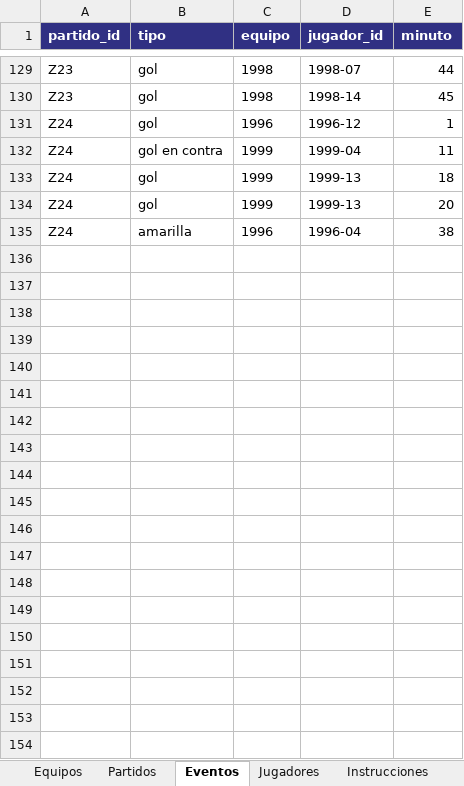
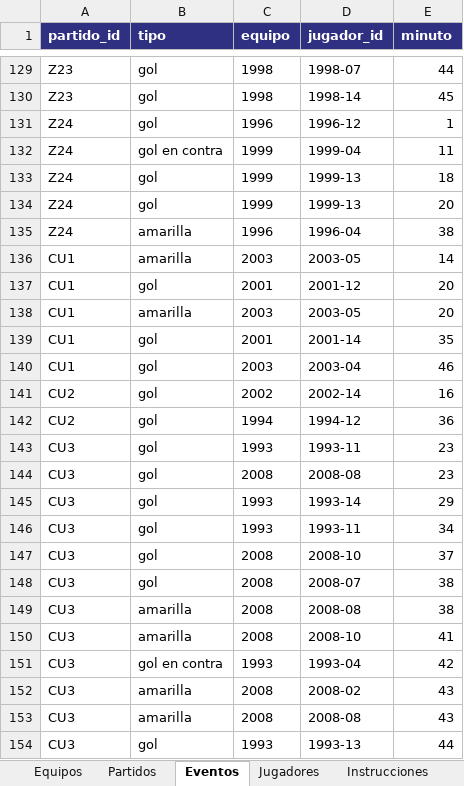
Before and after one commit to valenurcullu/CopaFalucho, an Excel workbook: data/planilla-ejemplo.xlsx, sheet Eventos, drawn as a sheet; only a part is shown, gaps mark what is left out; values as stored, in another font and other column widths than the file's, no borders; the diff covers the shown part only; the diff names each change by its address in the sheet, - before the commit and + after, or states it on an @@ line.

```diff
--- a/data/planilla-ejemplo.xlsx (sheet Eventos)
+++ b/data/planilla-ejemplo.xlsx (sheet Eventos)
+row 136: CU1 | amarilla | 2003 | 2003-05 | 14
+row 137: CU1 | gol | 2001 | 2001-12 | 20
+row 138: CU1 | amarilla | 2003 | 2003-05 | 20
+row 139: CU1 | gol | 2001 | 2001-14 | 35
+row 140: CU1 | gol | 2003 | 2003-04 | 46
+row 141: CU2 | gol | 2002 | 2002-14 | 16
+row 142: CU2 | gol | 1994 | 1994-12 | 36
+row 143: CU3 | gol | 1993 | 1993-11 | 23
+row 144: CU3 | gol | 2008 | 2008-08 | 23
+row 145: CU3 | gol | 1993 | 1993-14 | 29
+row 146: CU3 | gol | 1993 | 1993-11 | 34
+row 147: CU3 | gol | 2008 | 2008-10 | 37
+row 148: CU3 | gol | 2008 | 2008-07 | 38
+row 149: CU3 | amarilla | 2008 | 2008-08 | 38
+row 150: CU3 | amarilla | 2008 | 2008-10 | 41
+row 151: CU3 | gol en contra | 1993 | 1993-04 | 42
+row 152: CU3 | amarilla | 2008 | 2008-02 | 43
+row 153: CU3 | amarilla | 2008 | 2008-08 | 43
+row 154: CU3 | gol | 1993 | 1993-13 | 44
```
Also changed, not shown: 16 added rows elsewhere in this sheet, sheet Partidos, 37 other files.
